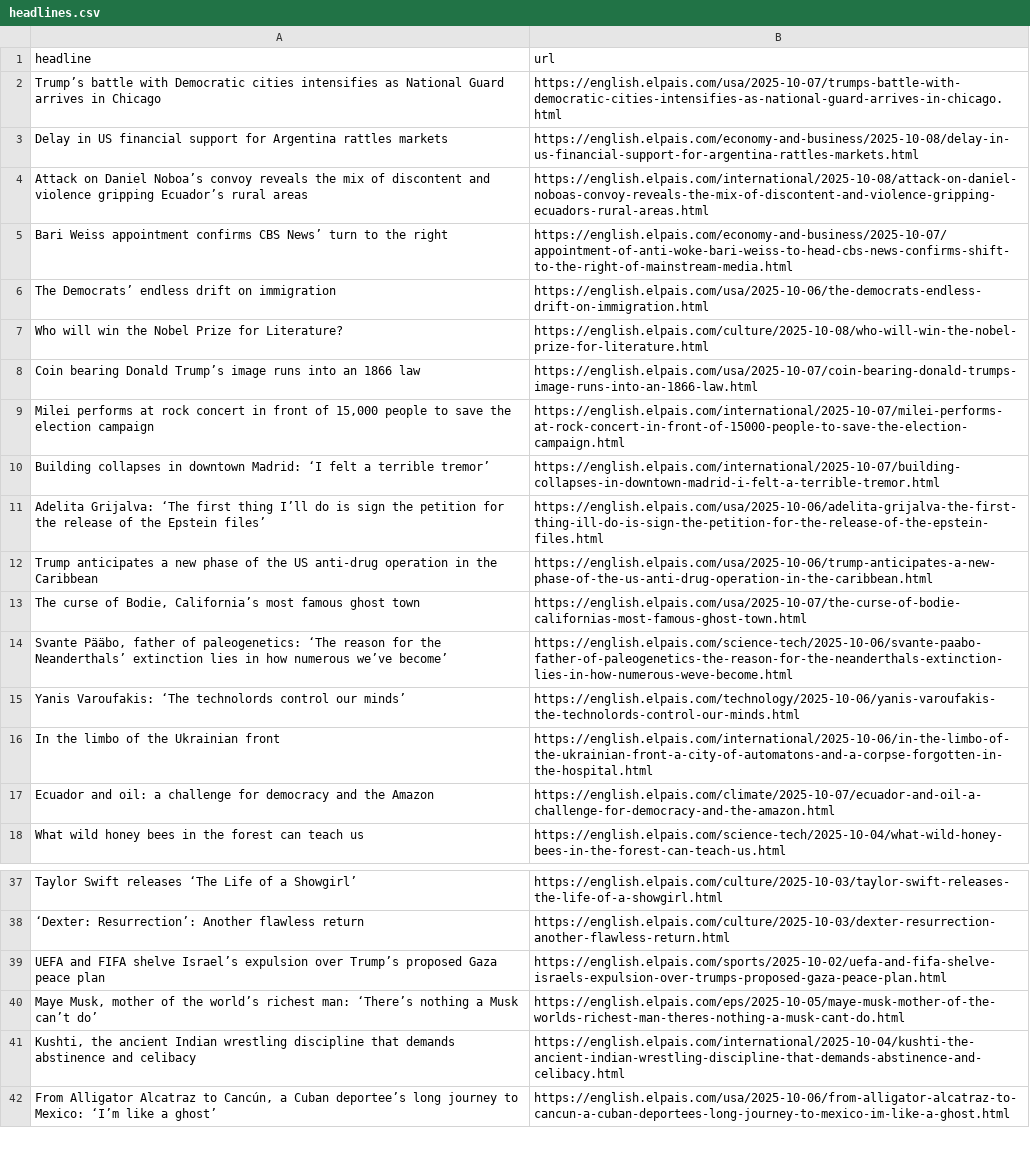
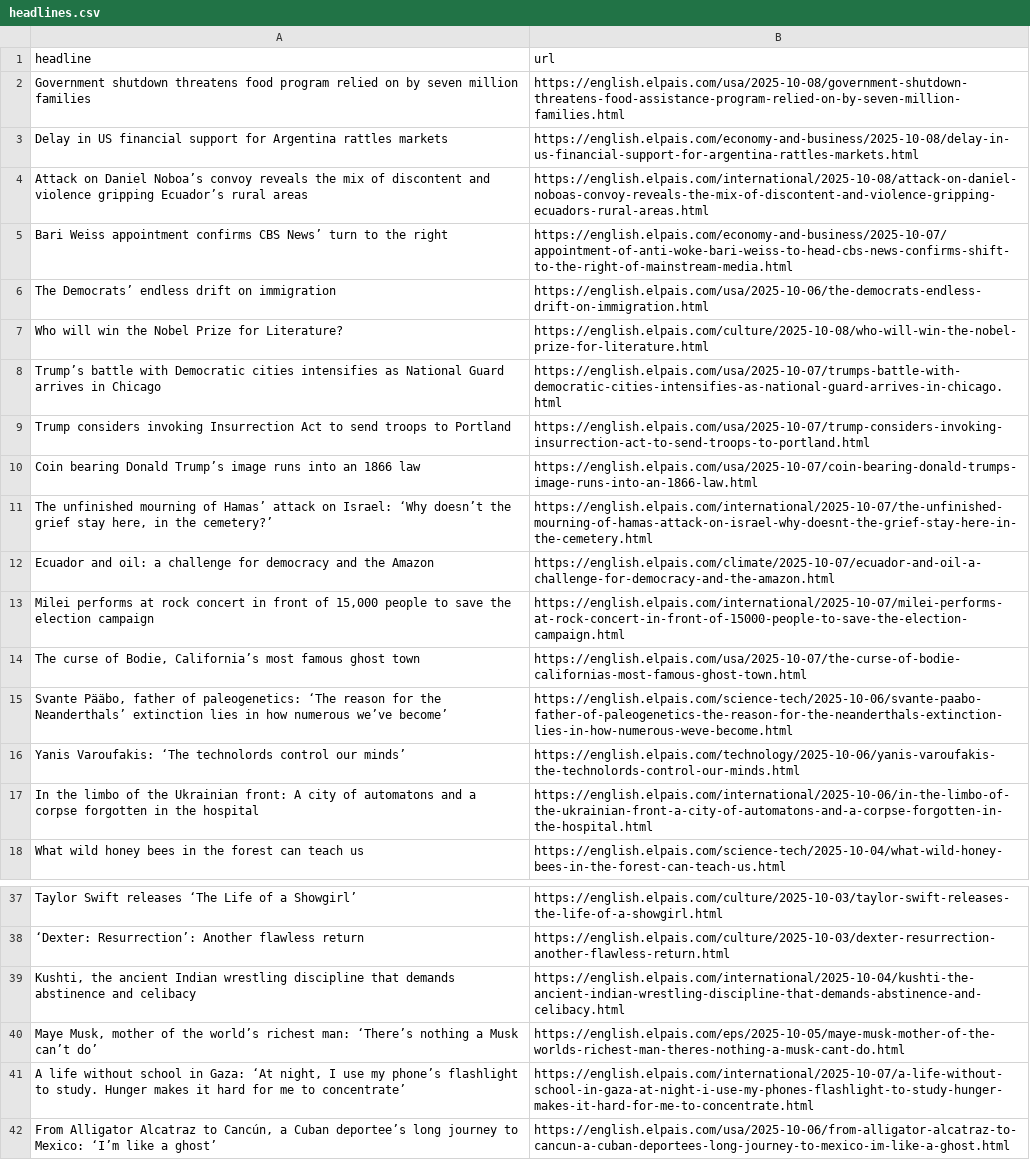
Before and after one commit to dimitriselaf/el-pais-autoscraper, a CSV file: headlines.csv, drawn as a sheet; only a part is shown, gaps mark what is left out.

```diff
--- a/headlines.csv
+++ b/headlines.csv
@@ -1,3 +1,3 @@
 headline,url
-Trump’s battle with Democratic cities intensifies as National Guard arrives in Chicago,https://english.elpais.com/usa/2025-10-07/trumps-battle-with-democratic-cities-intensifies-as-national-guard-arrives-in-chicago.html
+Government shutdown threatens food program relied on by seven million families,https://english.elpais.com/usa/2025-10-08/government-shutdown-threatens-food-assistance-program-relied-on-by-seven-million-families.html
 Delay in US financial support for Argentina rattles markets,https://english.elpais.com/economy-and-business/2025-10-08/delay-in-us-financial-support-for-argentina-rattles-markets.html
@@ -7,7 +7,8 @@ The Democrats’ endless drift on immigration,https://english.elpais.com/usa/202
 Who will win the Nobel Prize for Literature? ,https://english.elpais.com/culture/2025-10-08/who-will-win-the-nobel-prize-for-literature.html
+Trump’s battle with Democratic cities intensifies as National Guard arrives in Chicago,https://english.elpais.com/usa/2025-10-07/trumps-battle-with-democratic-cities-intensifies-as-national-guard-arrives-in-chicago.html
+Trump considers invoking Insurrection Act to send troops to Portland,https://english.elpais.com/usa/2025-10-07/trump-considers-invoking-insurrection-act-to-send-troops-to-portland.html
 Coin bearing Donald Trump’s image runs into an 1866 law,https://english.elpais.com/usa/2025-10-07/coin-bearing-donald-trumps-image-runs-into-an-1866-law.html
+"The unfinished mourning of Hamas’ attack on Israel: ‘Why doesn’t the grief stay here, in the cemetery?’",https://english.elpais.com/international/2025-10-07/the-unfinished-mourning-of-hamas-attack-on-israel-why-doesnt-the-grief-stay-here-in-the-cemetery.html
+Ecuador and oil: a challenge for democracy and the Amazon,https://english.elpais.com/climate/2025-10-07/ecuador-and-oil-a-challenge-for-democracy-and-the-amazon.html
 "Milei performs at rock concert in front of 15,000 people to save the election campaign",https://english.elpais.com/international/2025-10-07/milei-performs-at-rock-concert-in-front-of-15000-people-to-save-the-election-campaign.html
-Building collapses in downtown Madrid: ‘I felt a terrible tremor’,https://english.elpais.com/international/2025-10-07/building-collapses-in-downtown-madrid-i-felt-a-terrible-tremor.html
-Adelita Grijalva: ‘The first thing I’ll do is sign the petition for the release of the Epstein files’,https://english.elpais.com/usa/2025-10-06/adelita-grijalva-the-first-thing-ill-do-is-sign-the-petition-for-the-release-of-the-epstein-files.html
-Trump anticipates a new phase of the US anti-drug operation in the Caribbean,https://english.elpais.com/usa/2025-10-06/trump-anticipates-a-new-phase-of-the-us-anti-drug-operation-in-the-caribbean.html
 "The curse of Bodie, California’s most famous ghost town",https://english.elpais.com/usa/2025-10-07/the-curse-of-bodie-californias-most-famous-ghost-town.html
@@ -15,4 +16,3 @@ Trump anticipates a new phase of the US anti-drug operation in the Caribbean,htt
 Yanis Varoufakis: ‘The technolords control our minds’,https://english.elpais.com/technology/2025-10-06/yanis-varoufakis-the-technolords-control-our-minds.html
-In the limbo of the Ukrainian front,https://english.elpais.com/international/2025-10-06/in-the-limbo-of-the-ukrainian-front-a-city-of-automatons-and-a-corpse-forgotten-in-the-hospital.html
-Ecuador and oil: a challenge for democracy and the Amazon,https://english.elpais.com/climate/2025-10-07/ecuador-and-oil-a-challenge-for-democracy-and-the-amazon.html
+In the limbo of the Ukrainian front: A city of automatons and a corpse forgotten in the hospital,https://english.elpais.com/international/2025-10-06/in-the-limbo-of-the-ukrainian-front-a-city-of-automatons-and-a-corpse-forgotten-in-the-hospital.html
 What wild honey bees in the forest can teach us ,https://english.elpais.com/science-tech/2025-10-04/what-wild-honey-bees-in-the-forest-can-teach-us.html
@@ -38,5 +38,5 @@ Taylor Swift releases ‘The Life of a Showgirl’,https://english.elpais.com/cu
 ‘Dexter: Resurrection’: Another flawless return,https://english.elpais.com/culture/2025-10-03/dexter-resurrection-another-flawless-return.html
-UEFA and FIFA shelve Israel’s expulsion over Trump’s proposed Gaza peace plan,https://english.elpais.com/sports/2025-10-02/uefa-and-fifa-shelve-israels-expulsion-over-trumps-proposed-gaza-peace-plan.html
+"Kushti, the ancient Indian wrestling discipline that demands abstinence and celibacy ",https://english.elpais.com/international/2025-10-04/kushti-the-ancient-indian-wrestling-discipline-that-demands-abstinence-and-celibacy.html
 "Maye Musk, mother of the world’s richest man: ‘There’s nothing a Musk can’t do’",https://english.elpais.com/eps/2025-10-05/maye-musk-mother-of-the-worlds-richest-man-theres-nothing-a-musk-cant-do.html
-"Kushti, the ancient Indian wrestling discipline that demands abstinence and celibacy ",https://english.elpais.com/international/2025-10-04/kushti-the-ancient-indian-wrestling-discipline-that-demands-abstinence-and-celibacy.html
+"A life without school in Gaza: ‘At night, I use my phone’s flashlight to study. Hunger makes it hard for me to concentrate’",https://english.elpais.com/international/2025-10-07/a-life-without-school-in-gaza-at-night-i-use-my-phones-flashlight-to-study-hunger-makes-it-hard-for-me-to-concentrate.html
 "From Alligator Alcatraz to Cancún, a Cuban deportee’s long journey to Mexico: ‘I’m like a ghost’",https://english.elpais.com/usa/2025-10-06/from-alligator-alcatraz-to-cancun-a-cuban-deportees-long-journey-to-mexico-im-like-a-ghost.html
```
